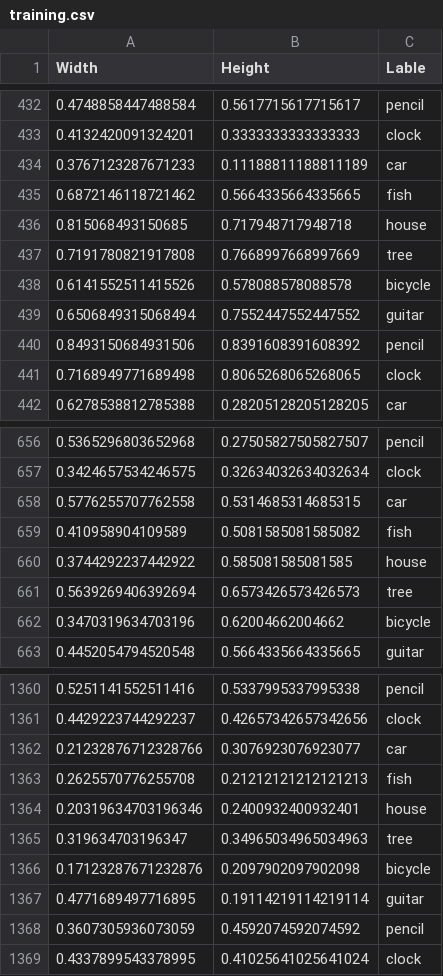
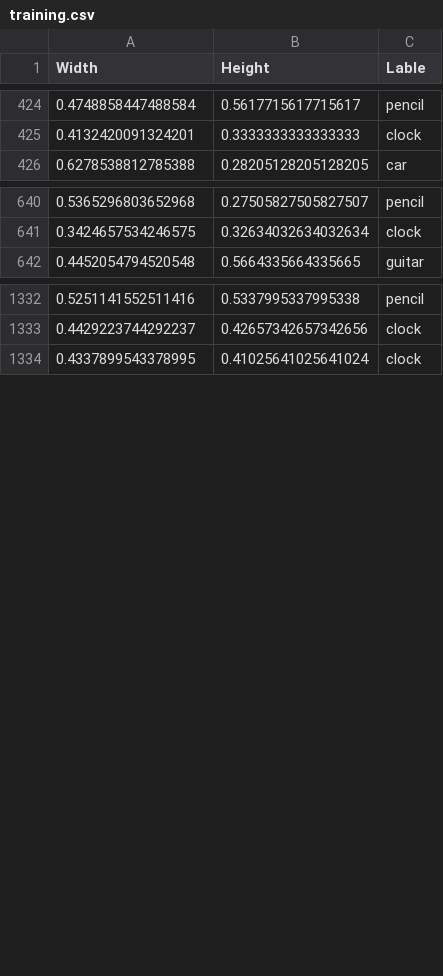
Before and after one commit to Carl-ZLJ/draw-guess, a CSV file: data/dataset/training.csv, drawn as a sheet; only a part is shown, gaps mark what is left out; removed rows and columns are numbered as before the commit, all else as after; the diff covers the shown part only; the diff names each change by its address in the sheet, - before the commit and + after, or states it on an @@ line.

```diff
--- a/data/dataset/training.csv
+++ b/data/dataset/training.csv
-row 434: 0.3767123287671233 | 0.11188811188811189 | car
-row 435: 0.6872146118721462 | 0.5664335664335665 | fish
-row 436: 0.815068493150685 | 0.717948717948718 | house
-row 437: 0.7191780821917808 | 0.7668997668997669 | tree
-row 438: 0.6141552511415526 | 0.578088578088578 | bicycle
-row 439: 0.6506849315068494 | 0.7552447552447552 | guitar
-row 440: 0.8493150684931506 | 0.8391608391608392 | pencil
-row 441: 0.7168949771689498 | 0.8065268065268065 | clock
-row 658: 0.5776255707762558 | 0.5314685314685315 | car
-row 659: 0.410958904109589 | 0.5081585081585082 | fish
-row 660: 0.3744292237442922 | 0.585081585081585 | house
-row 661: 0.5639269406392694 | 0.6573426573426573 | tree
-row 662: 0.3470319634703196 | 0.62004662004662 | bicycle
-row 1362: 0.21232876712328766 | 0.3076923076923077 | car
-row 1363: 0.2625570776255708 | 0.21212121212121213 | fish
-row 1364: 0.20319634703196346 | 0.2400932400932401 | house
-row 1365: 0.319634703196347 | 0.34965034965034963 | tree
-row 1366: 0.17123287671232876 | 0.2097902097902098 | bicycle
-row 1367: 0.4771689497716895 | 0.19114219114219114 | guitar
-row 1368: 0.3607305936073059 | 0.4592074592074592 | pencil
```
Also changed, not shown: 3 added rows and 20 removed rows elsewhere in this file, data/dataset/testing.csv, 17 other files.
